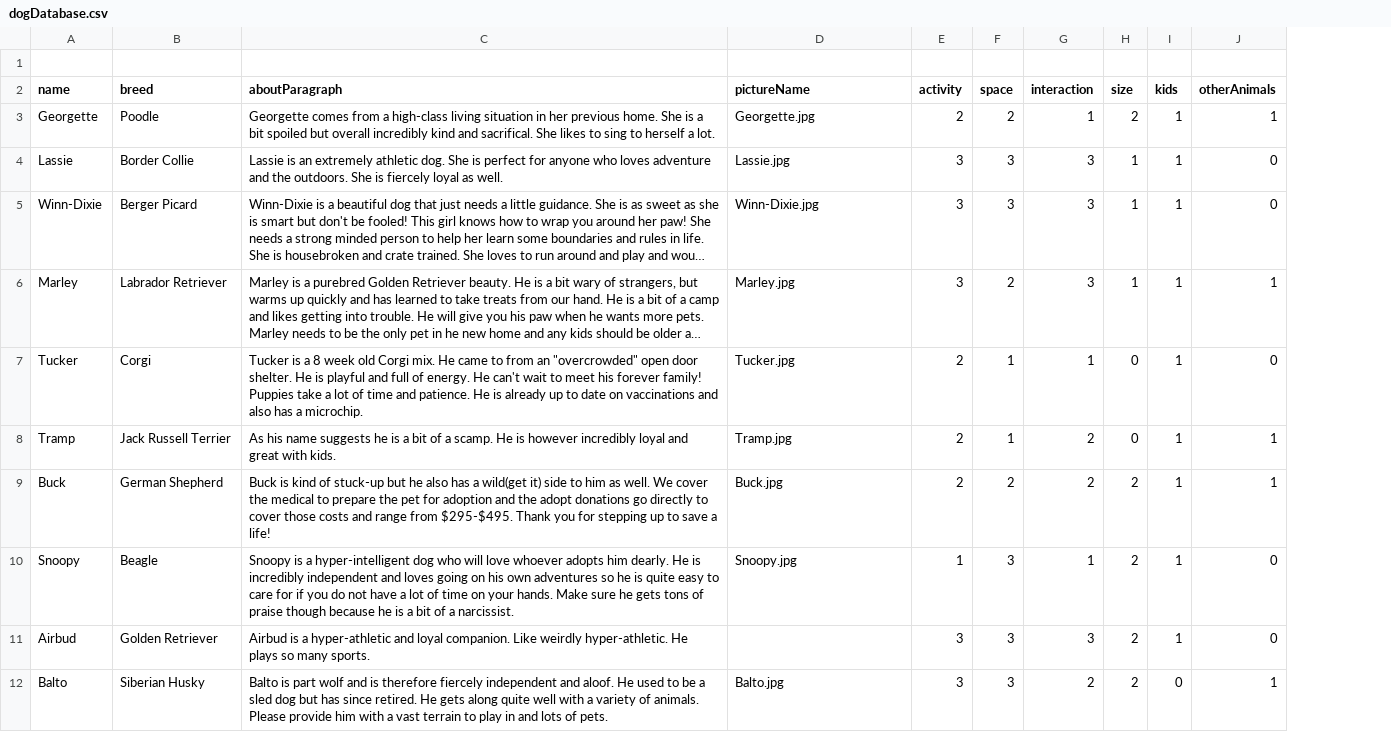
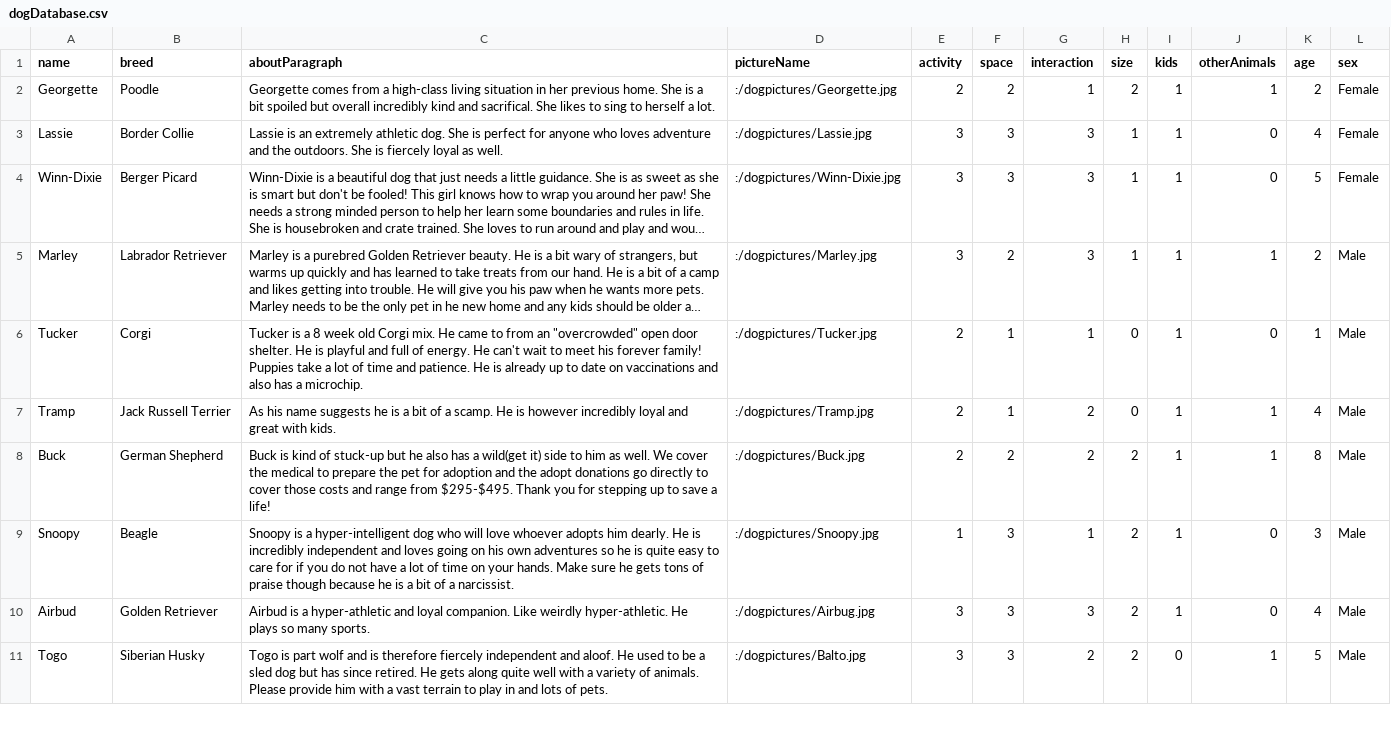
Before and after one commit to ethanmeyer/dogadoptionapp, a CSV file: dogadoptionapplication/dogDatabase.csv, drawn as a sheet; only a part is shown; long unchanged cells end in …; removed rows and columns are numbered as before the commit, all else as after; the diff covers the shown part only; the diff names each change by its address in the sheet, - before the commit and + after, or states it on an @@ line.

```diff
--- a/dogadoptionapplication/dogDatabase.csv
+++ b/dogadoptionapplication/dogDatabase.csv
+column K (age), rows 2-11: 2 | 4 | 5 | 2 | 1 | 4 | 8 | 3 | 4 | 5
+column L (sex), rows 2-11: Female | Female | Female | Male | Male | Male | Male | Male | Male | Male
-row 1: (empty)
-D2 (pictureName): Georgette.jpg
+D2 (pictureName): :/dogpictures/Georgette.jpg
-D3 (pictureName): Lassie.jpg
+D3 (pictureName): :/dogpictures/Lassie.jpg
-D4 (pictureName): Winn-Dixie.jpg
+D4 (pictureName): :/dogpictures/Winn-Dixie.jpg
-D5 (pictureName): Marley.jpg
+D5 (pictureName): :/dogpictures/Marley.jpg
-D6 (pictureName): Tucker.jpg
+D6 (pictureName): :/dogpictures/Tucker.jpg
-D7 (pictureName): Tramp.jpg
+D7 (pictureName): :/dogpictures/Tramp.jpg
-D8 (pictureName): Buck.jpg
+D8 (pictureName): :/dogpictures/Buck.jpg
-D9 (pictureName): Snoopy.jpg
+D9 (pictureName): :/dogpictures/Snoopy.jpg
-D10 (pictureName): (empty)
+D10 (pictureName): :/dogpictures/Airbug.jpg
-A11 (name): Balto
+A11 (name): Togo
-C11 (aboutParagraph): Balto is part…
+C11 (aboutParagraph): Togo is part…
-D11 (pictureName): Balto.jpg
+D11 (pictureName): :/dogpictures/Balto.jpg
```
Also changed, not shown: 11 edited cells elsewhere in this file, 1 other file.
